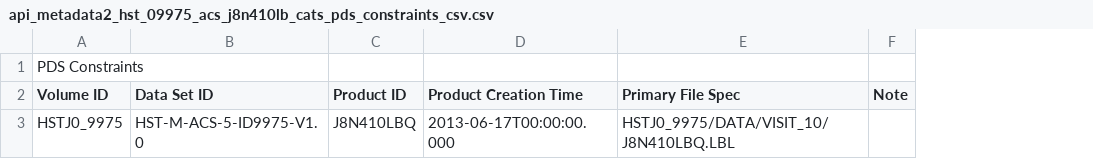
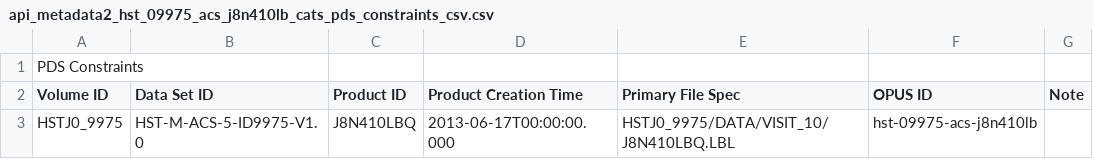
Before and after one commit to SETI/rms-opus, a CSV file: opus/application/test_api/responses/api_metadata2_hst_09975_acs_j8n410lb_cats_pds_constraints_csv.csv, drawn as a sheet; the diff names each change by its address in the sheet, - before the commit and + after, or states it on an @@ line.

Commit message:
Clean up handling of ringobsid in normalizeurl and other places. Add new normalizeurl tests. Fix tests broken by moving opusid to obs_pds.

```diff
--- a/opus/application/test_api/responses/api_metadata2_hst_09975_acs_j8n410lb_cats_pds_constraints_csv.csv
+++ b/opus/application/test_api/responses/api_metadata2_hst_09975_acs_j8n410lb_cats_pds_constraints_csv.csv
+column F (OPUS ID), row 3: hst-09975-acs-j8n410lb
```
Also changed, not shown: opus/application/test_api/responses/api_metadata2_hst_09975_acs_j8n410lb_cats_pds_hubble_constraints_csv.csv, opus/application/test_api/responses/api_metadata2_vg_iss_2_s_c4360845_default_csv.csv, 23 other files.
